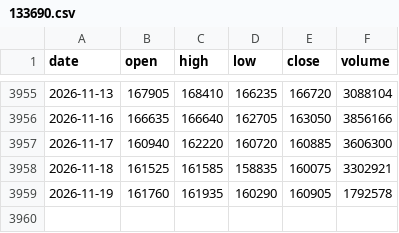
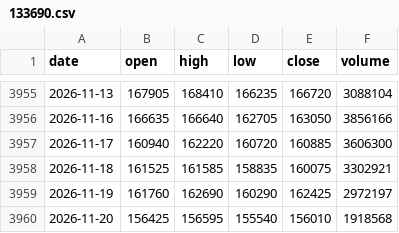
Before and after one commit to minsjung8-afk/quant, a CSV file: data_etf/133690.csv, drawn as a sheet; only a part is shown, gaps mark what is left out.

Commit message:
data: ETF·신호 2026-11-20

```diff
--- a/data_etf/133690.csv
+++ b/data_etf/133690.csv
@@ -3958,2 +3958,3 @@ date,open,high,low,close,volume
 2026-11-18,161525,161585,158835,160075,3302921
-2026-11-19,161760,161935,160290,160905,1792578
+2026-11-19,161760,162690,160290,162425,2972197
+2026-11-20,156425,156595,155540,156010,1918568
```
Also changed, not shown: data_etf/069500.csv, data_etf/091160.csv, 26 other files.
